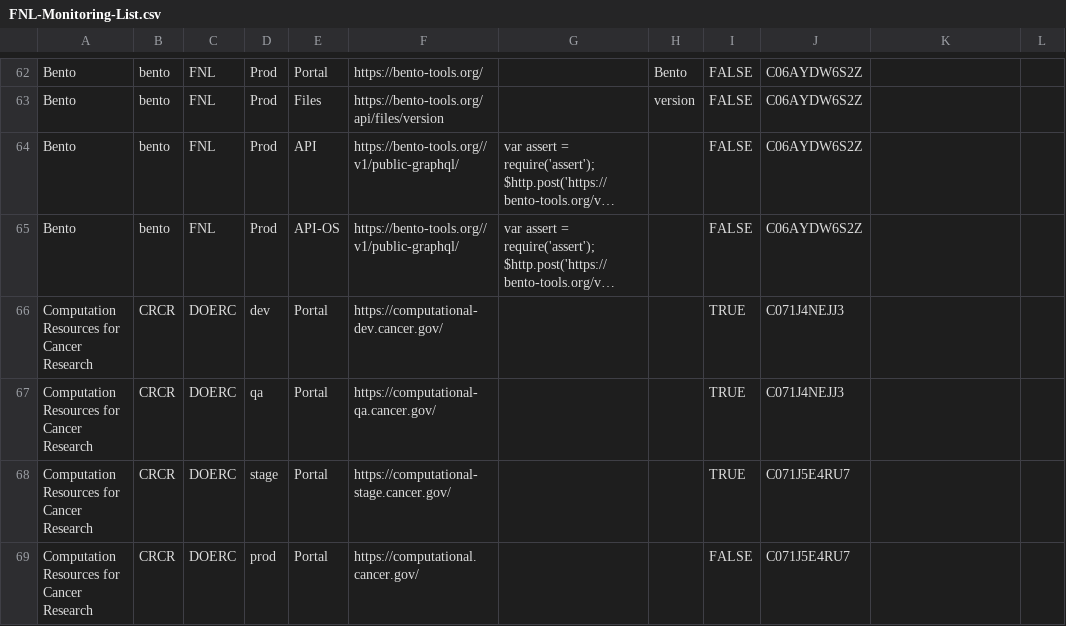
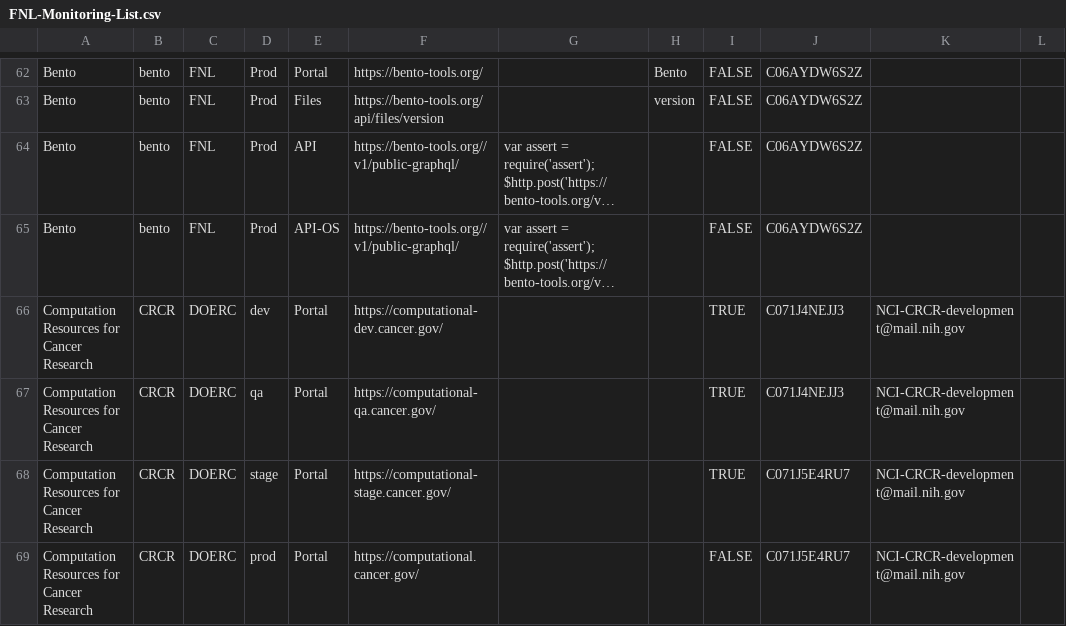
Before and after one commit to CBIIT/datacommons-devops, a CSV file: monitoring/FNL-Monitoring-List.csv, drawn as a sheet; only a part is shown, gaps mark what is left out; long unchanged cells end in …; the diff names each change by its address in the sheet, - before the commit and + after, or states it on an @@ line.

Commit message:
merged main and updated email for notification

```diff
--- a/monitoring/FNL-Monitoring-List.csv
+++ b/monitoring/FNL-Monitoring-List.csv
-K66:K69: (empty)
+K66:K69: NCI-CRCR-development@mail.nih.gov
```
